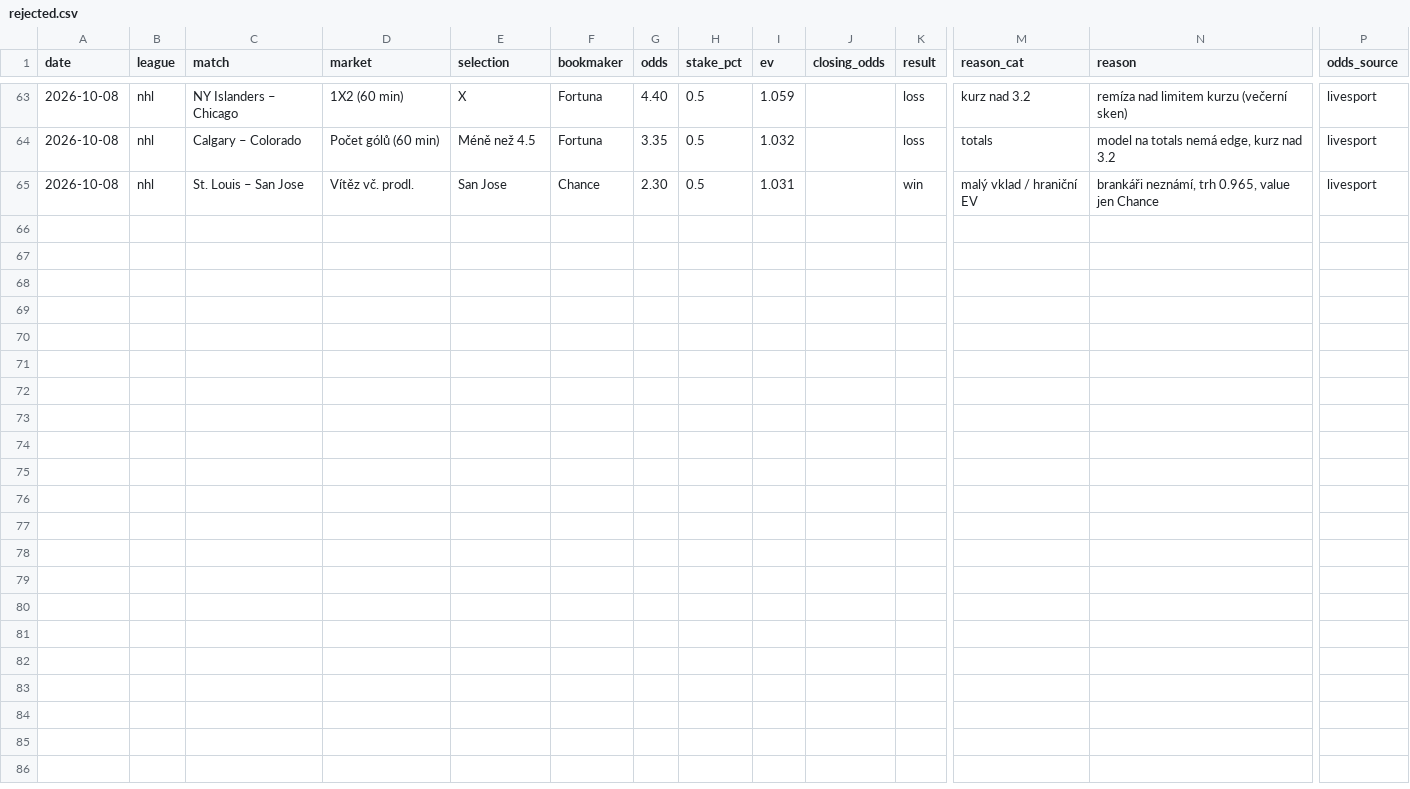
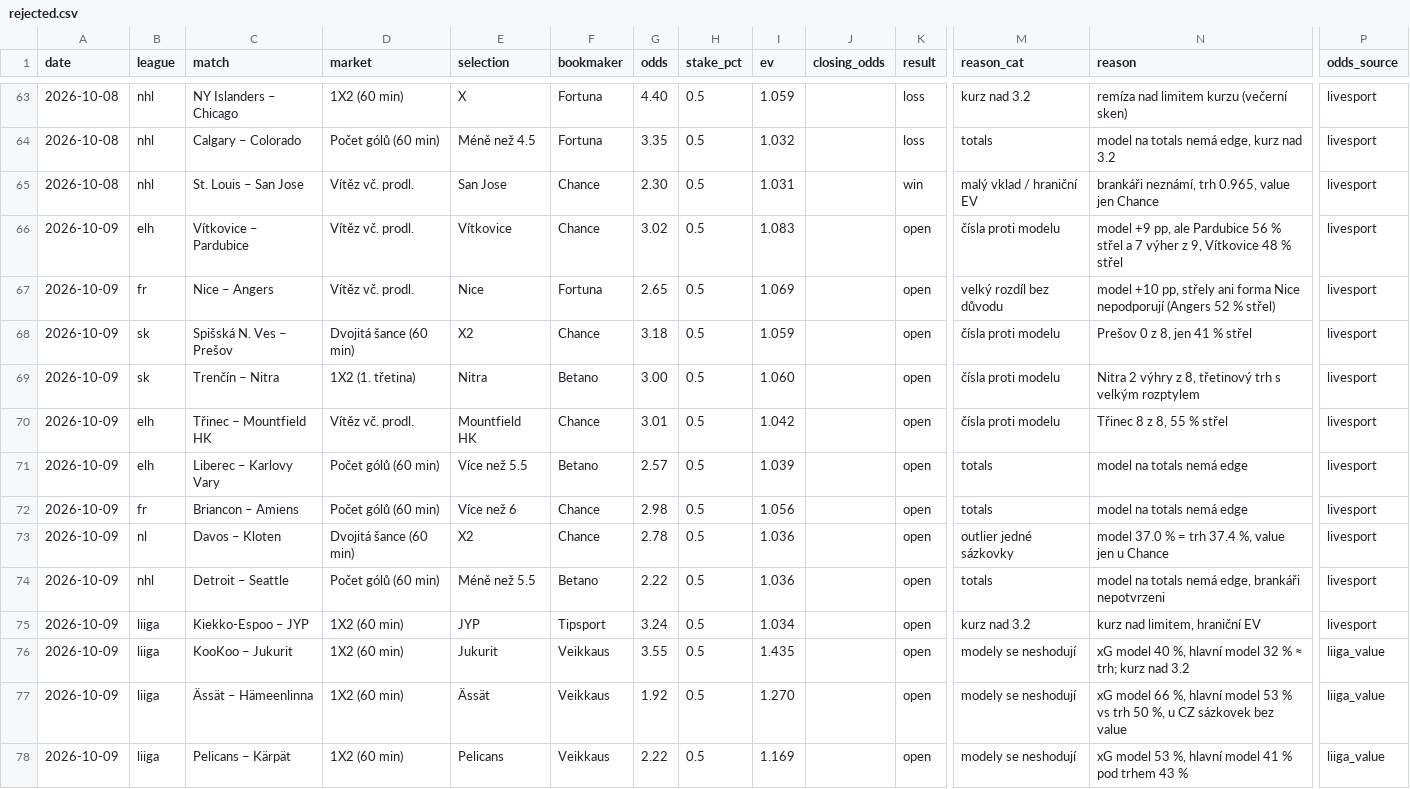
Before and after one commit to dom23jan-debug/bets, a CSV file: journal/rejected.csv, drawn as a sheet; only a part is shown, gaps mark what is left out; rows hold the shown columns only; the diff names each change by its address in the sheet, - before the commit and + after, or states it on an @@ line.

```diff
--- a/journal/rejected.csv
+++ b/journal/rejected.csv
+row 66: 2026-10-09 | elh | Vítkovice – Pardubice | Vítěz vč. prodl. | Vítkovice | Chance | 3.02 | 0.5 | 1.083 |  | open | čísla proti modelu | model +9 pp, ale Pardubice 56 % střel a 7 výher z 9, Vítkovice 48 % střel | livesport
+row 67: 2026-10-09 | fr | Nice – Angers | Vítěz vč. prodl. | Nice | Fortuna | 2.65 | 0.5 | 1.069 |  | open | velký rozdíl bez důvodu | model +10 pp, střely ani forma Nice nepodporují (Angers 52 % střel) | livesport
+row 68: 2026-10-09 | sk | Spišská N. Ves – Prešov | Dvojitá šance (60 min) | X2 | Chance | 3.18 | 0.5 | 1.059 |  | open | čísla proti modelu | Prešov 0 z 8, jen 41 % střel | livesport
+row 69: 2026-10-09 | sk | Trenčín – Nitra | 1X2 (1. třetina) | Nitra | Betano | 3.00 | 0.5 | 1.060 |  | open | čísla proti modelu | Nitra 2 výhry z 8, třetinový trh s velkým rozptylem | livesport
+row 70: 2026-10-09 | elh | Třinec – Mountfield HK | Vítěz vč. prodl. | Mountfield HK | Chance | 3.01 | 0.5 | 1.042 |  | open | čísla proti modelu | Třinec 8 z 8, 55 % střel | livesport
+row 71: 2026-10-09 | elh | Liberec – Karlovy Vary | Počet gólů (60 min) | Více než 5.5 | Betano | 2.57 | 0.5 | 1.039 |  | open | totals | model na totals nemá edge | livesport
+row 72: 2026-10-09 | fr | Briancon – Amiens | Počet gólů (60 min) | Více než 6 | Chance | 2.98 | 0.5 | 1.056 |  | open | totals | model na totals nemá edge | livesport
+row 73: 2026-10-09 | nl | Davos – Kloten | Dvojitá šance (60 min) | X2 | Chance | 2.78 | 0.5 | 1.036 |  | open | outlier jedné sázkovky | model 37.0 % = trh 37.4 %, value jen u Chance | livesport
+row 74: 2026-10-09 | nhl | Detroit – Seattle | Počet gólů (60 min) | Méně než 5.5 | Betano | 2.22 | 0.5 | 1.036 |  | open | totals | model na totals nemá edge, brankáři nepotvrzeni | livesport
+row 75: 2026-10-09 | liiga | Kiekko-Espoo – JYP | 1X2 (60 min) | JYP | Tipsport | 3.24 | 0.5 | 1.034 |  | open | kurz nad 3.2 | kurz nad limitem, hraniční EV | livesport
+row 76: 2026-10-09 | liiga | KooKoo – Jukurit | 1X2 (60 min) | Jukurit | Veikkaus | 3.55 | 0.5 | 1.435 |  | open | modely se neshodují | xG model 40 %, hlavní model 32 % ≈ trh; kurz nad 3.2 | liiga_value
+row 77: 2026-10-09 | liiga | Ässät – Hämeenlinna | 1X2 (60 min) | Ässät | Veikkaus | 1.92 | 0.5 | 1.270 |  | open | modely se neshodují | xG model 66 %, hlavní model 53 % vs trh 50 %, u CZ sázkovek bez value | liiga_value
+row 78: 2026-10-09 | liiga | Pelicans – Kärpät | 1X2 (60 min) | Pelicans | Veikkaus | 2.22 | 0.5 | 1.169 |  | open | modely se neshodují | xG model 53 %, hlavní model 41 % pod trhem 43 % | liiga_value
```
Also changed, not shown: journal/bets.csv, 6 other files.
